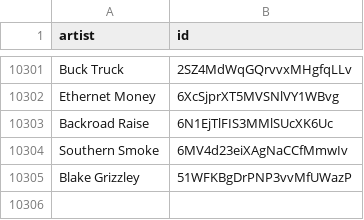
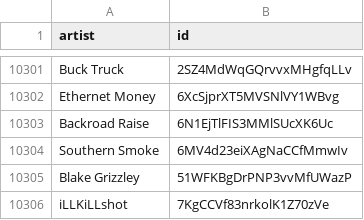
Before and after one commit to CennoxX/spotify-ai-blocker, a CSV file: SpotifyAiArtists.csv, drawn as a sheet; only a part is shown, gaps mark what is left out.

```diff
--- a/SpotifyAiArtists.csv
+++ b/SpotifyAiArtists.csv
@@ -10305 +10305,2 @@ Southern Smoke,6MV4d23eiXAgNaCCfMmwIv
 Blake Grizzley,51WFKBgDrPNP3vvMfUWazP
+iLLKiLLshot,7KgCCVf83nrkolK1Z70zVe
```
